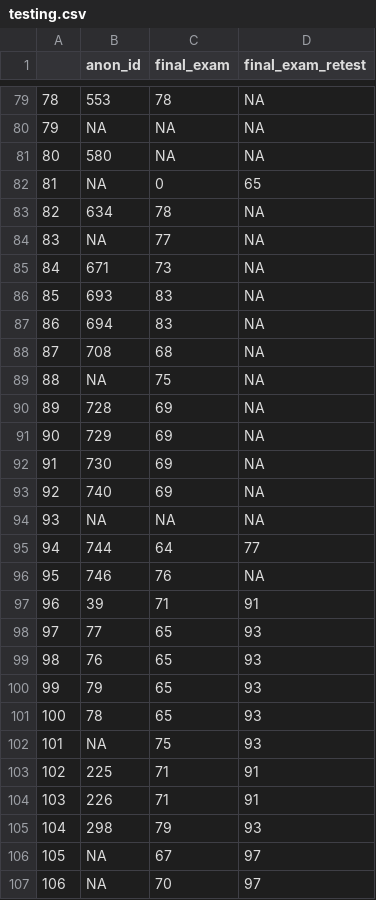
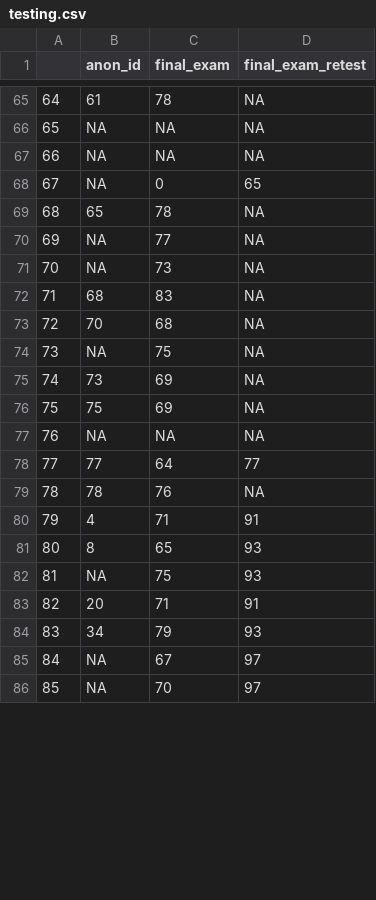
Before and after one commit to Aconrard/DATA607, a CSV file: Final Project/testing.csv, drawn as a sheet; only a part is shown, gaps mark what is left out; removed rows and columns are numbered as before the commit, all else as after; the diff covers the shown part only; the diff names each change by its address in the sheet, - before the commit and + after, or states it on an @@ line.

```diff
--- a/Final Project/testing.csv
+++ b/Final Project/testing.csv
@@ column A renumbered between rows 23 and 139 @@
-B65 (anon_id): 553
+B65 (anon_id): 61
-B67 (anon_id): 580
+B67 (anon_id): NA
-B69 (anon_id): 634
+B69 (anon_id): 65
-B71 (anon_id): 671
+B71 (anon_id): NA
-B72 (anon_id): 693
+B72 (anon_id): 68
-row 87: 86 | 694 | 83 | NA
-B73 (anon_id): 708
+B73 (anon_id): 70
-B75 (anon_id): 728
+B75 (anon_id): 73
-B76 (anon_id): 729
+B76 (anon_id): 75
-row 92: 91 | 730 | 69 | NA
-row 93: 92 | 740 | 69 | NA
-B78 (anon_id): 744
+B78 (anon_id): 77
-B79 (anon_id): 746
+B79 (anon_id): 78
-B80 (anon_id): 39
+B80 (anon_id): 4
-B81 (anon_id): 77
+B81 (anon_id): 8
-row 99: 98 | 76 | 65 | 93
-row 100: 99 | 79 | 65 | 93
-row 101: 100 | 78 | 65 | 93
-B83 (anon_id): 225
+B83 (anon_id): 20
-row 104: 103 | 226 | 71 | 91
-B84 (anon_id): 298
+B84 (anon_id): 34
```
Also changed, not shown: 20 removed rows and 77 edited cells elsewhere in this file, 1 other file.
